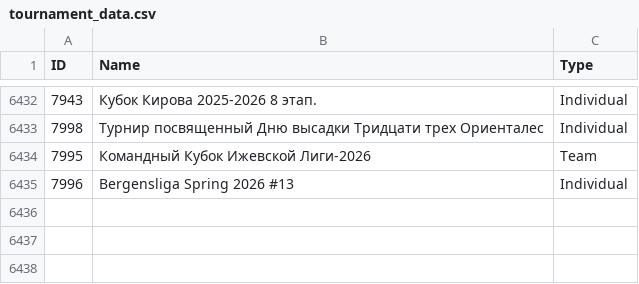
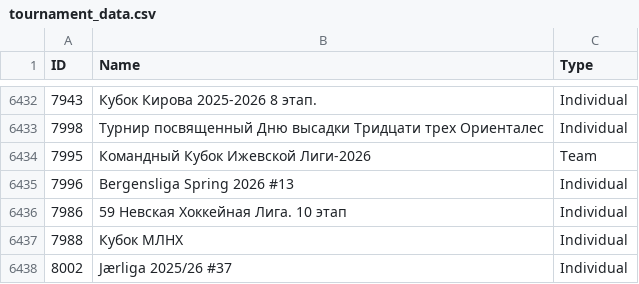
Before and after one commit to amundfylling/Scorpion-Scraper-2.0, a CSV file: data/tournament_data.csv, drawn as a sheet; only a part is shown, gaps mark what is left out; the diff names each change by its address in the sheet, - before the commit and + after, or states it on an @@ line.

```diff
--- a/data/tournament_data.csv
+++ b/data/tournament_data.csv
+row 6436: 7986 | 59 Невская Хоккейная Лига. 10 этап | Individual
+row 6437: 7988 | Кубок МЛНХ | Individual
+row 6438: 8002 | Jærliga 2025/26 #37 | Individual
```
Also changed, not shown: data/players_data.csv, 1 other file.
